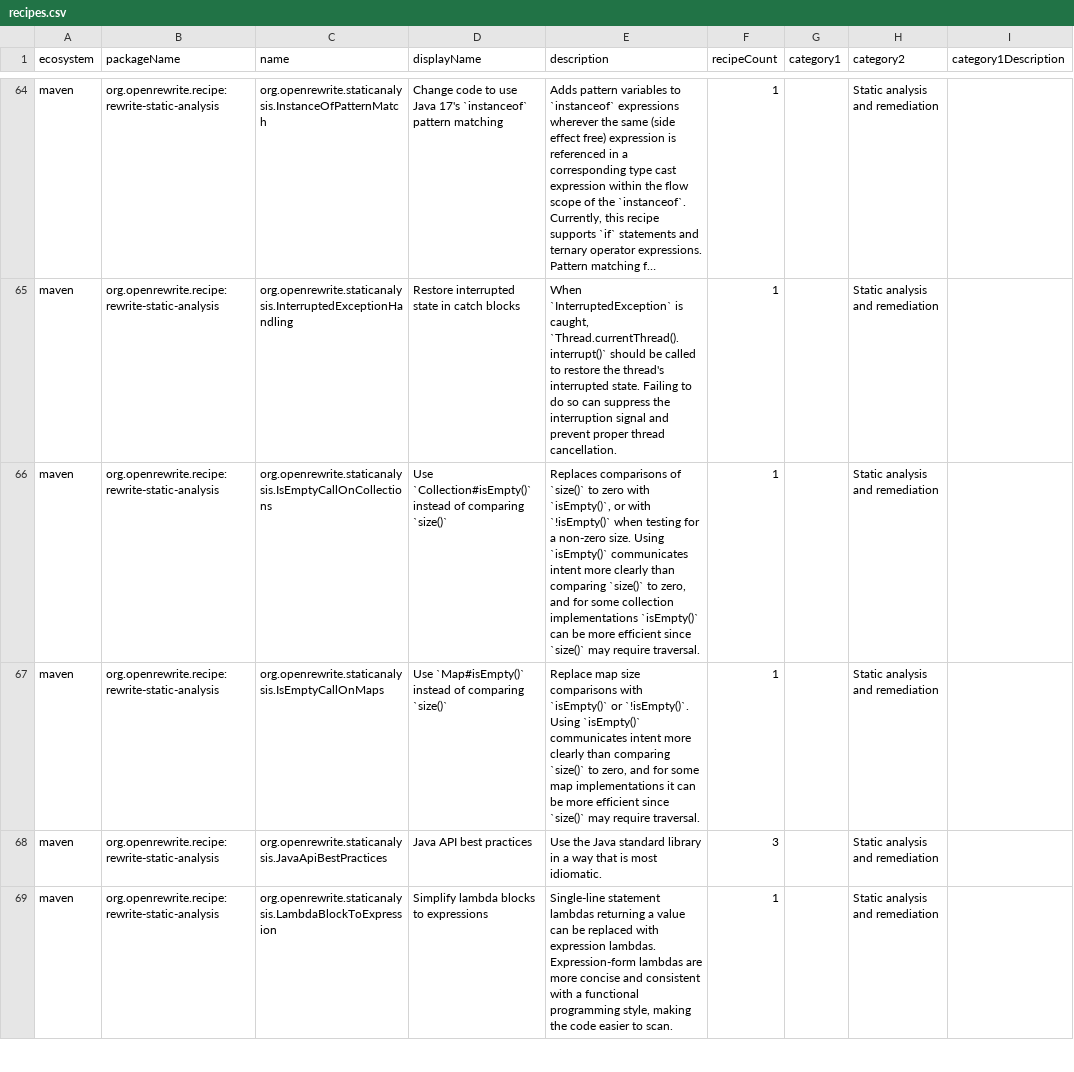
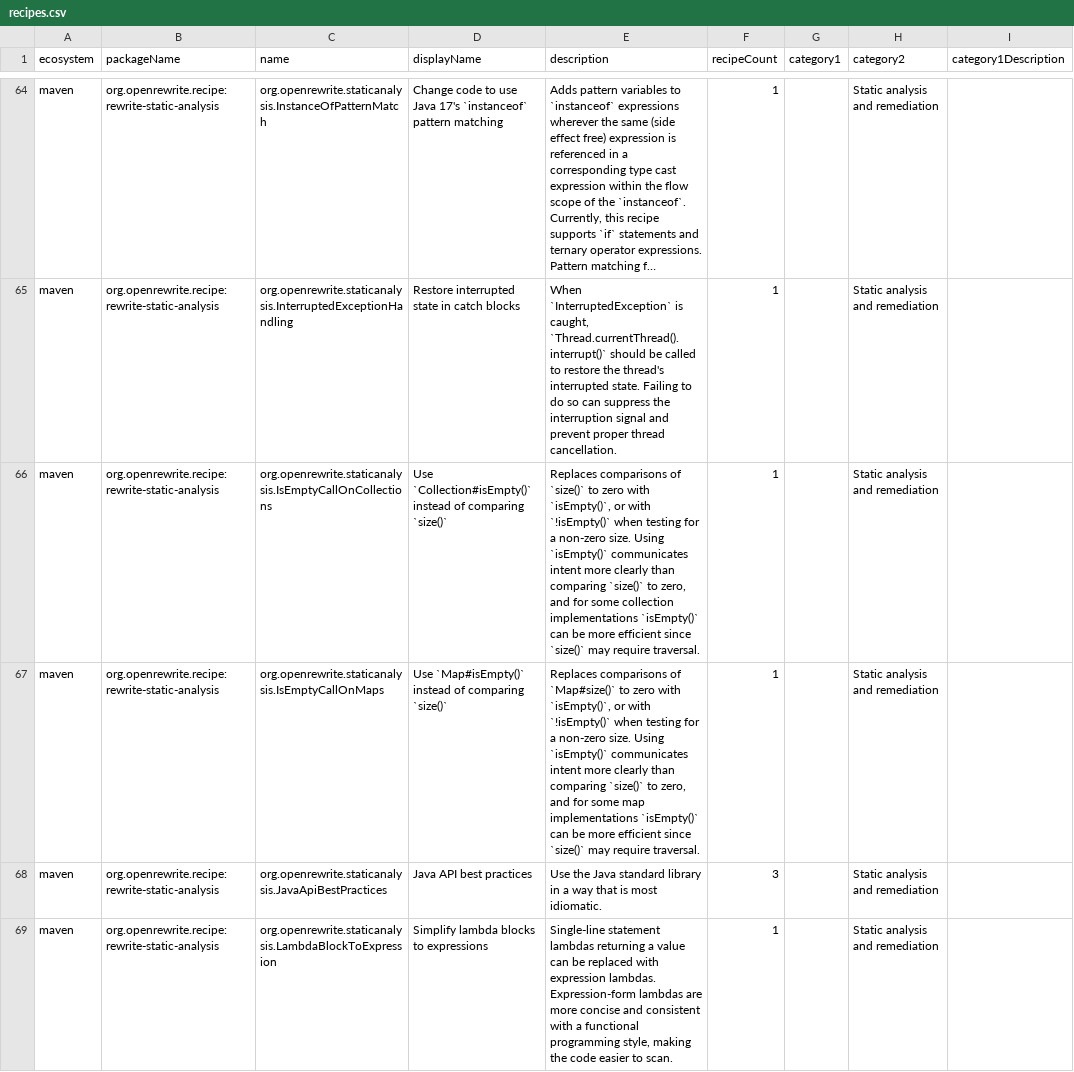
Before and after one commit to openrewrite/rewrite-static-analysis, a CSV file: src/main/resources/META-INF/rewrite/recipes.csv, drawn as a sheet; only a part is shown, gaps mark what is left out; long unchanged cells end in …; the diff names each change by its address in the sheet, - before the commit and + after, or states it on an @@ line.

Commit message:
Align description with `IsEmptyCallOnCollections`

```diff
--- a/src/main/resources/META-INF/rewrite/recipes.csv
+++ b/src/main/resources/META-INF/rewrite/recipes.csv
-E67 (description): Replace map size comparisons with `isEmpty()` or `!isEmpty()`. Using `isEmpty()` communicates intent more clearly than comparing `size()` to zero, and for some map implementations it can be…
+E67 (description): Replaces comparisons of `Map#size()` to zero with `isEmpty()`, or with `!isEmpty()` when testing for a non-zero size. Using `isEmpty()` communicates intent more clearly than comparing `size()` to zero, and for some map implementations `isEmpty()` can be…
```
Also changed, not shown: 1 other file.
